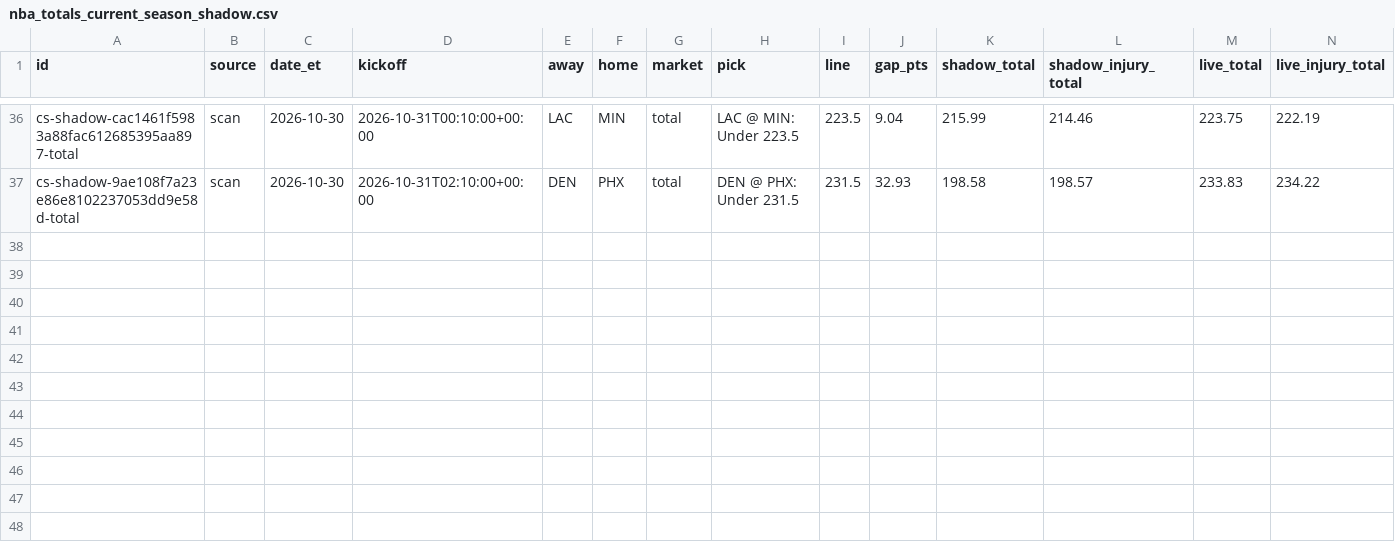
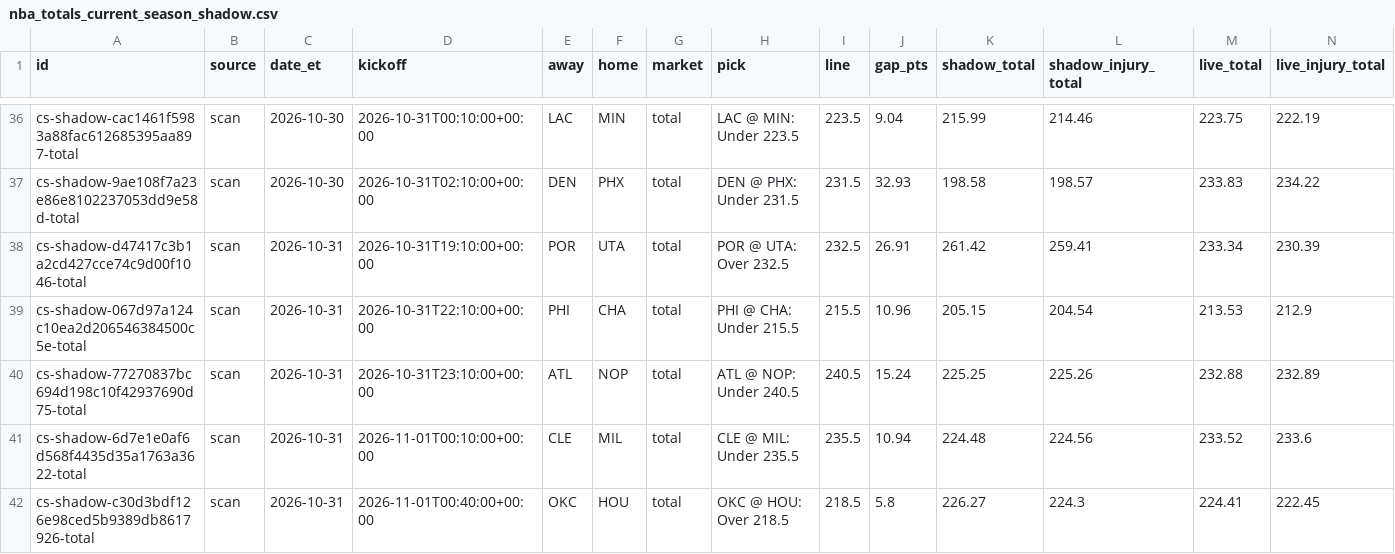
Before and after one commit to psudad/sharp-scout, a CSV file: data/paper/nba_totals_current_season_shadow.csv, drawn as a sheet; only a part is shown, gaps mark what is left out; rows hold the shown columns only; the diff names each change by its address in the sheet, - before the commit and + after, or states it on an @@ line.

```diff
--- a/data/paper/nba_totals_current_season_shadow.csv
+++ b/data/paper/nba_totals_current_season_shadow.csv
+row 38: cs-shadow-d47417c3b1a2cd427cce74c9d00f1046-total | scan | 2026-10-31 | 2026-10-31T19:10:00+00:00 | POR | UTA | total | POR @ UTA: Over 232.5 | 232.5 | 26.91 | 261.42 | 259.41 | 233.34 | 230.39
+row 39: cs-shadow-067d97a124c10ea2d206546384500c5e-total | scan | 2026-10-31 | 2026-10-31T22:10:00+00:00 | PHI | CHA | total | PHI @ CHA: Under 215.5 | 215.5 | 10.96 | 205.15 | 204.54 | 213.53 | 212.9
+row 40: cs-shadow-77270837bc694d198c10f42937690d75-total | scan | 2026-10-31 | 2026-10-31T23:10:00+00:00 | ATL | NOP | total | ATL @ NOP: Under 240.5 | 240.5 | 15.24 | 225.25 | 225.26 | 232.88 | 232.89
+row 41: cs-shadow-6d7e1e0af6d568f4435d35a1763a3622-total | scan | 2026-10-31 | 2026-11-01T00:10:00+00:00 | CLE | MIL | total | CLE @ MIL: Under 235.5 | 235.5 | 10.94 | 224.48 | 224.56 | 233.52 | 233.6
+row 42: cs-shadow-c30d3bdf126e98ced5b9389db8617926-total | scan | 2026-10-31 | 2026-11-01T00:40:00+00:00 | OKC | HOU | total | OKC @ HOU: Over 218.5 | 218.5 | 5.8 | 226.27 | 224.3 | 224.41 | 222.45
```
Also changed, not shown: data/paper/nba_pace_of_play_official.csv, docs/nba_pace_of_play_official.csv, 17 other files.
